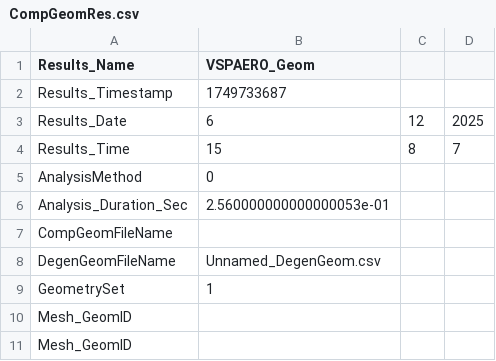
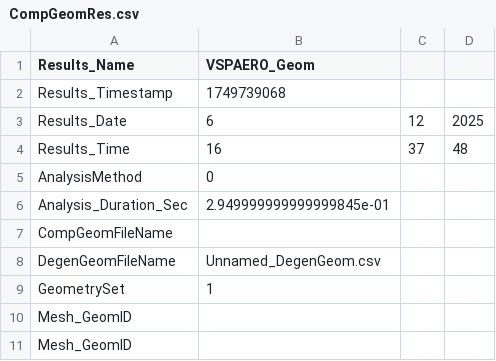
Before and after one commit to ggelissen/aeris-aircraft-design, a CSV file: CompGeomRes.csv, drawn as a sheet.

```diff
--- a/CompGeomRes.csv
+++ b/CompGeomRes.csv
@@ -1,7 +1,7 @@
 Results_Name,VSPAERO_Geom
-Results_Timestamp,1749733687
+Results_Timestamp,1749739068
 Results_Date,6,12,2025
-Results_Time,15,8,7
+Results_Time,16,37,48
 AnalysisMethod,0
-Analysis_Duration_Sec,2.560000000000000053e-01
+Analysis_Duration_Sec,2.949999999999999845e-01
 CompGeomFileName,
```
Also changed, not shown: BodyFormFactorData.csv, FrictionCoefficientData.csv, 13 other files.
